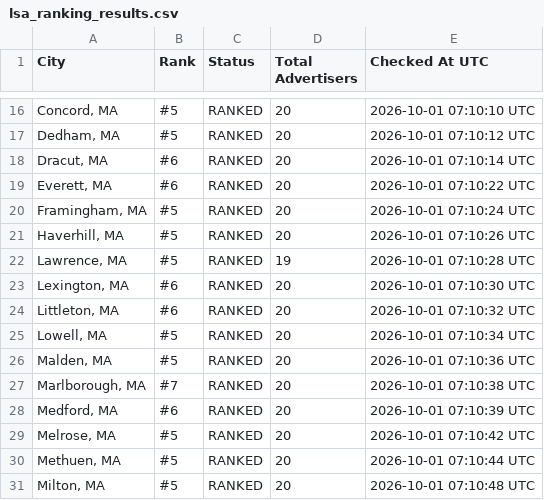
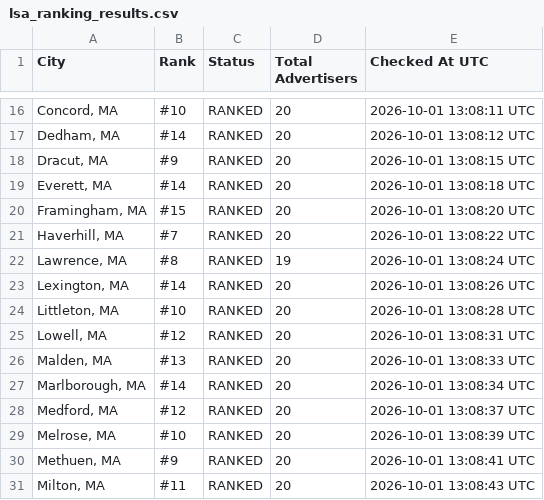
Before and after one commit to yasin-ads/apex-lsa-dashboard, a CSV file: data/lsa_ranking_results.csv, drawn as a sheet; only a part is shown, gaps mark what is left out; the diff covers the shown part only.

```diff
--- a/data/lsa_ranking_results.csv
+++ b/data/lsa_ranking_results.csv
@@ -16,16 +16,16 @@
-"Concord, MA",#5,RANKED,20,2026-10-01 07:10:10 UTC
-"Dedham, MA",#5,RANKED,20,2026-10-01 07:10:12 UTC
-"Dracut, MA",#6,RANKED,20,2026-10-01 07:10:14 UTC
-"Everett, MA",#6,RANKED,20,2026-10-01 07:10:22 UTC
-"Framingham, MA",#5,RANKED,20,2026-10-01 07:10:24 UTC
-"Haverhill, MA",#5,RANKED,20,2026-10-01 07:10:26 UTC
-"Lawrence, MA",#5,RANKED,19,2026-10-01 07:10:28 UTC
-"Lexington, MA",#6,RANKED,20,2026-10-01 07:10:30 UTC
-"Littleton, MA",#6,RANKED,20,2026-10-01 07:10:32 UTC
-"Lowell, MA",#5,RANKED,20,2026-10-01 07:10:34 UTC
-"Malden, MA",#5,RANKED,20,2026-10-01 07:10:36 UTC
-"Marlborough, MA",#7,RANKED,20,2026-10-01 07:10:38 UTC
-"Medford, MA",#6,RANKED,20,2026-10-01 07:10:39 UTC
-"Melrose, MA",#5,RANKED,20,2026-10-01 07:10:42 UTC
-"Methuen, MA",#5,RANKED,20,2026-10-01 07:10:44 UTC
-"Milton, MA",#5,RANKED,20,2026-10-01 07:10:48 UTC
+"Concord, MA",#10,RANKED,20,2026-10-01 13:08:11 UTC
+"Dedham, MA",#14,RANKED,20,2026-10-01 13:08:12 UTC
+"Dracut, MA",#9,RANKED,20,2026-10-01 13:08:15 UTC
+"Everett, MA",#14,RANKED,20,2026-10-01 13:08:18 UTC
+"Framingham, MA",#15,RANKED,20,2026-10-01 13:08:20 UTC
+"Haverhill, MA",#7,RANKED,20,2026-10-01 13:08:22 UTC
+"Lawrence, MA",#8,RANKED,19,2026-10-01 13:08:24 UTC
+"Lexington, MA",#14,RANKED,20,2026-10-01 13:08:26 UTC
+"Littleton, MA",#10,RANKED,20,2026-10-01 13:08:28 UTC
+"Lowell, MA",#12,RANKED,20,2026-10-01 13:08:31 UTC
+"Malden, MA",#13,RANKED,20,2026-10-01 13:08:33 UTC
+"Marlborough, MA",#14,RANKED,20,2026-10-01 13:08:34 UTC
+"Medford, MA",#12,RANKED,20,2026-10-01 13:08:37 UTC
+"Melrose, MA",#10,RANKED,20,2026-10-01 13:08:39 UTC
+"Methuen, MA",#9,RANKED,20,2026-10-01 13:08:41 UTC
+"Milton, MA",#11,RANKED,20,2026-10-01 13:08:43 UTC
```
Also changed, not shown: 82 edited cells elsewhere in this file, 2 other files.
